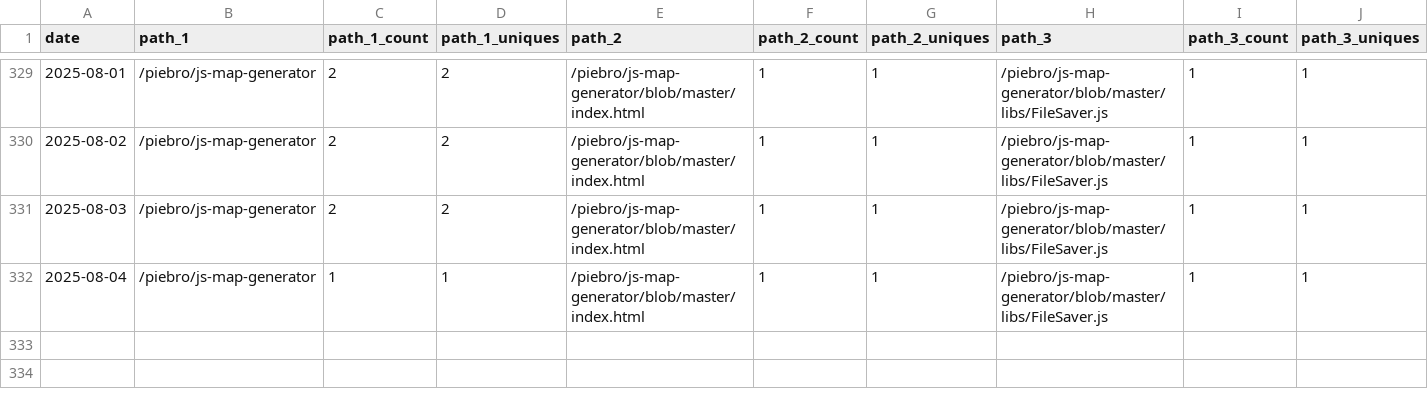
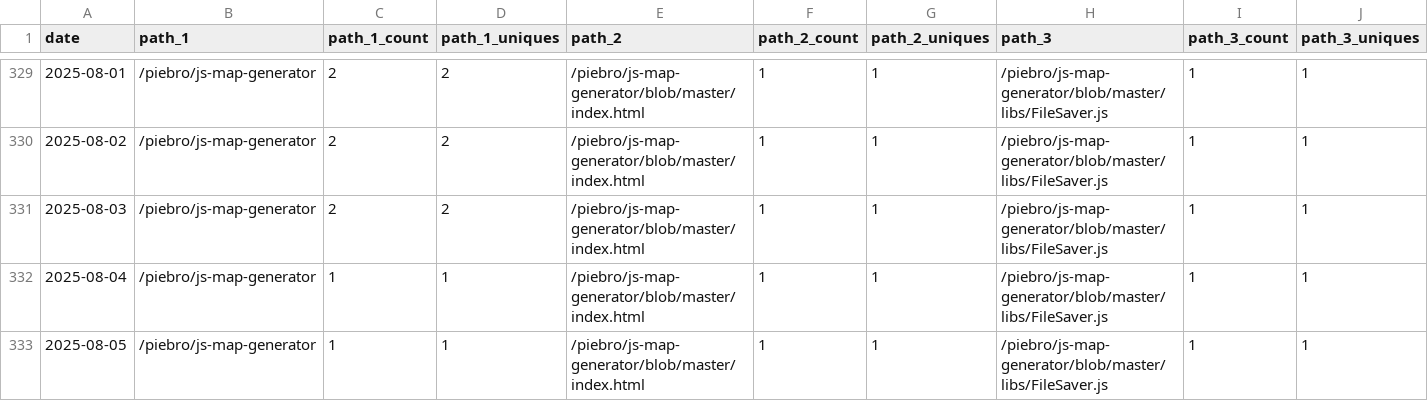
Before and after one commit to piebro/github-repo-traffic-stats, a CSV file: data/github_paths/js-map-generator.csv, drawn as a sheet; only a part is shown, gaps mark what is left out; rows hold the shown columns only; the diff names each change by its address in the sheet, - before the commit and + after, or states it on an @@ line.

```diff
--- a/data/github_paths/js-map-generator.csv
+++ b/data/github_paths/js-map-generator.csv
+row 333: 2025-08-05 | /piebro/js-map-generator | 1 | 1 | /piebro/js-map-generator/blob/master/index.html | 1 | 1 | /piebro/js-map-generator/blob/master/libs/FileSaver.js | 1 | 1
```
Also changed, not shown: data/github_paths/deutsche-bahn-data.csv, data/github_paths/factorio-blueprint-visualizer.csv, 55 other files.
